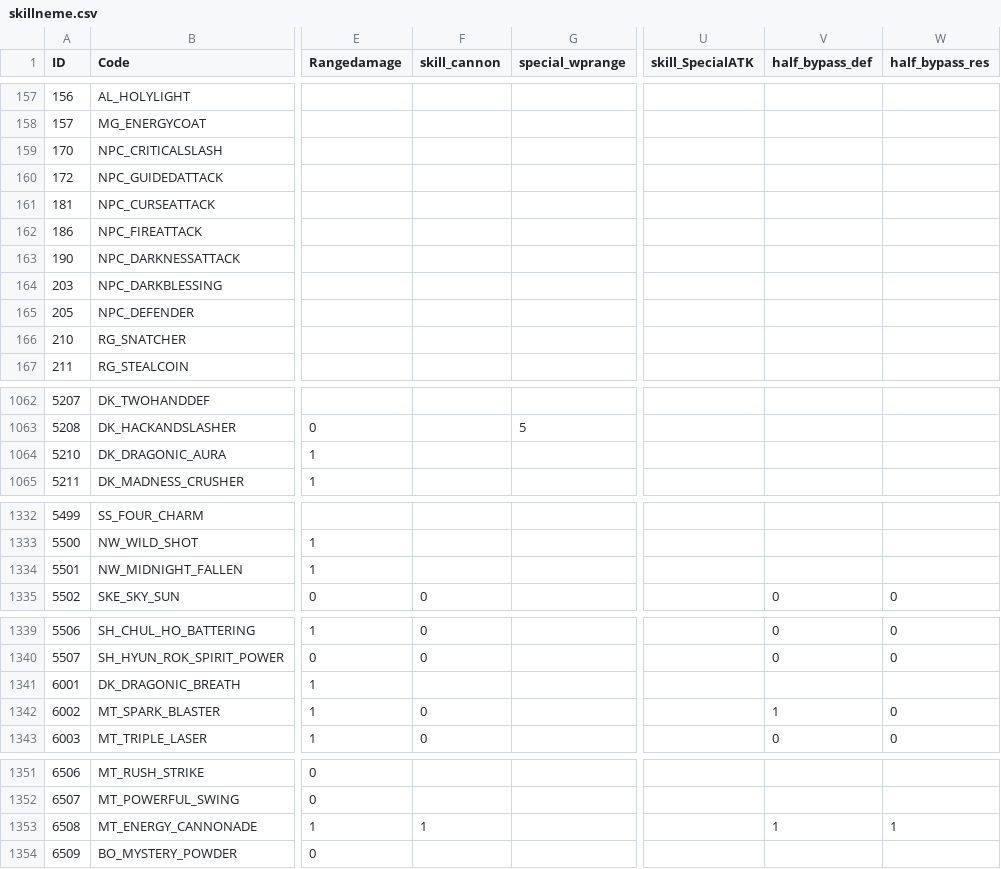
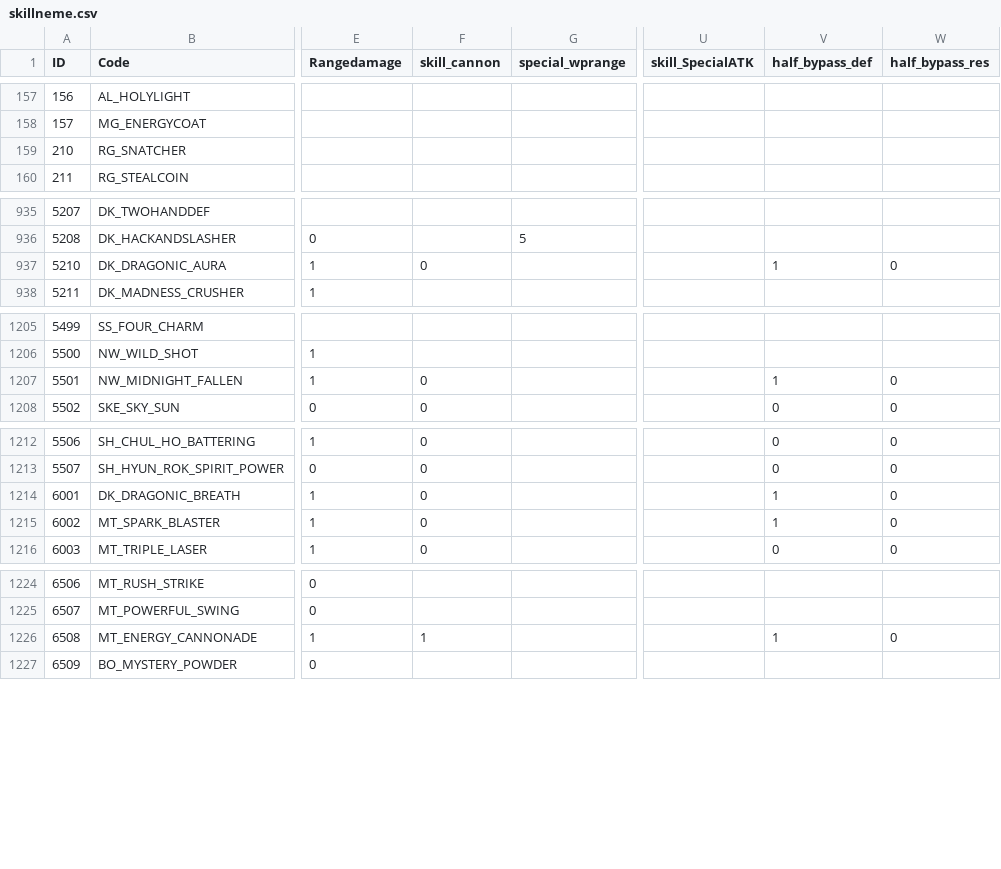
Before and after one commit to sOm2y/ROItemSearchApp_CRO, a CSV file: data/skillneme.csv, drawn as a sheet; only a part is shown, gaps mark what is left out; addresses are those after the commit; the diff covers the shown part only; the diff names each change by its address in the sheet, - before the commit and + after, or states it on an @@ line.

```diff
--- a/data/skillneme.csv
+++ b/data/skillneme.csv
@@ row 159 moved to row 1402: 170 @@
@@ row 160 moved to row 1403: 172 @@
@@ row 161 moved to row 1404: 181 @@
@@ row 162 moved to row 1405: 186 @@
@@ row 163 moved to row 1406: 190 @@
@@ row 164 moved to row 1407: 203 @@
@@ row 165 moved to row 1408: 205 @@
-F937 (skill_cannon): (empty)
+F937 (skill_cannon): 0
-V937 (half_bypass_def): (empty)
+V937 (half_bypass_def): 1
-W937 (half_bypass_res): (empty)
+W937 (half_bypass_res): 0
-F1207 (skill_cannon): (empty)
+F1207 (skill_cannon): 0
-V1207 (half_bypass_def): (empty)
+V1207 (half_bypass_def): 1
-W1207 (half_bypass_res): (empty)
+W1207 (half_bypass_res): 0
-F1214 (skill_cannon): (empty)
+F1214 (skill_cannon): 0
-V1214 (half_bypass_def): (empty)
+V1214 (half_bypass_def): 1
-W1214 (half_bypass_res): (empty)
+W1214 (half_bypass_res): 0
-W1226 (half_bypass_res): 1
+W1226 (half_bypass_res): 0
```
Also changed, not shown: 120 moved rows elsewhere in this file, 2 other files.
